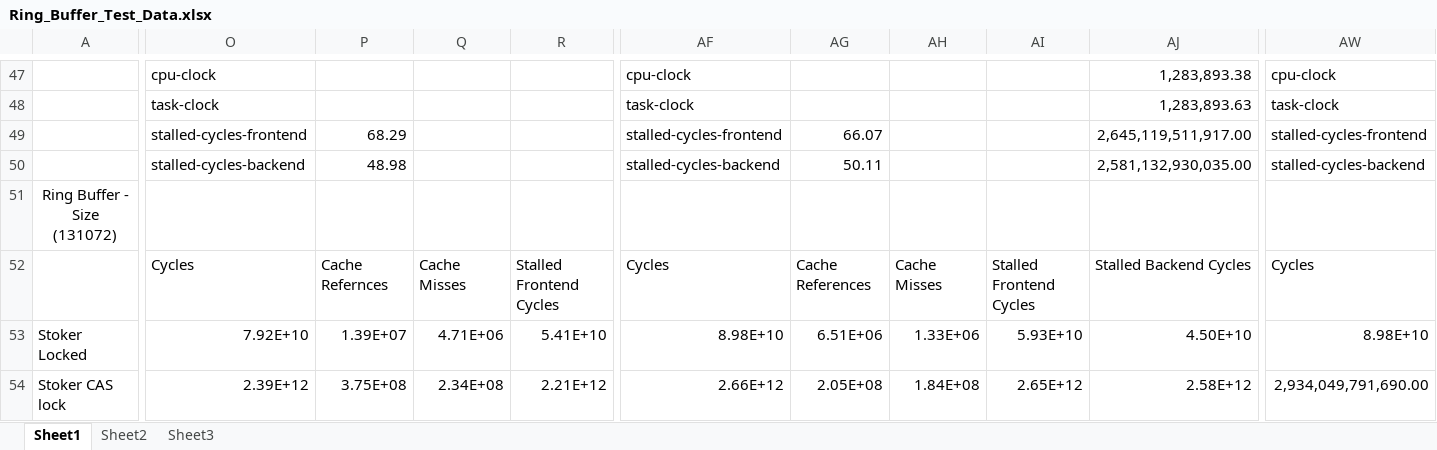
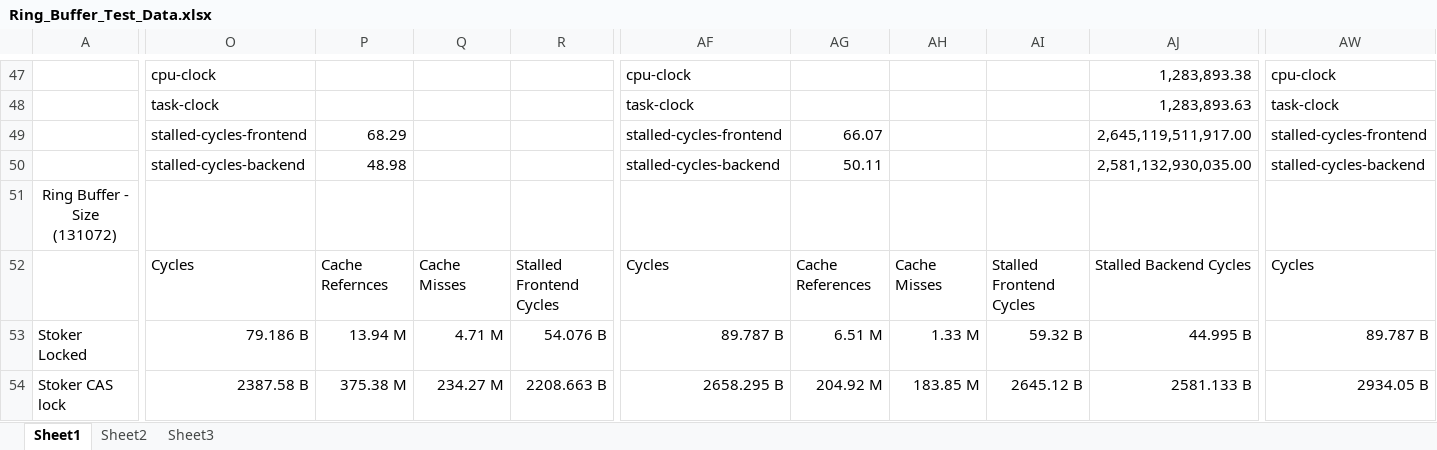
Before and after one commit to gibsonma/FYP, an Excel workbook: Data Structures/Ring_Buffer/Ring_Buffer_Test_Data.xlsx, sheet Sheet1, drawn as a sheet; only a part is shown, gaps mark what is left out; values as stored, in another font and other column widths than the file's, no borders; charts and pictures not drawn; the diff covers the shown part only; the diff names each change by its address in the sheet, - before the commit and + after, or states it on an @@ line.

```diff
--- a/Data Structures/Ring_Buffer/Ring_Buffer_Test_Data.xlsx (sheet Sheet1)
+++ b/Data Structures/Ring_Buffer/Ring_Buffer_Test_Data.xlsx (sheet Sheet1)
-O53: 7.92E+10
+O53: 79.186 B
-P53: 1.39E+07
+P53: 13.94 M
-Q53: 4.71E+06
+Q53: 4.71 M
-R53: 5.41E+10
+R53: 54.076 B
-AF53: 8.98E+10
+AF53: 89.787 B
-AG53: 6.51E+06
+AG53: 6.51 M
-AH53: 1.33E+06
+AH53: 1.33 M
-AI53: 5.93E+10
+AI53: 59.32 B
-AJ53: 4.50E+10
+AJ53: 44.995 B
-AW53: 8.98E+10
+AW53: 89.787 B
-O54: 2.39E+12
+O54: 2387.58 B
-P54: 3.75E+08
+P54: 375.38 M
-Q54: 2.34E+08
+Q54: 234.27 M
-R54: 2.21E+12
+R54: 2208.663 B
-AF54: 2.66E+12
+AF54: 2658.295 B
-AG54: 2.05E+08
+AG54: 204.92 M
-AH54: 1.84E+08
+AH54: 183.85 M
-AI54: 2.65E+12
+AI54: 2645.12 B
-AJ54: 2.58E+12
+AJ54: 2581.133 B
-AW54: 2,934,049,791,690.00
+AW54: 2934.05 B
```
Also changed, not shown: 36 edited cells elsewhere in this sheet, charts or pictures, Data Structures/hash_table/hash_table_data.xlsx, Data Structures/linked_list/Doubly Linked Buffer/MPMC_Buffer_Test_Data.xlsx, 4 other files.
